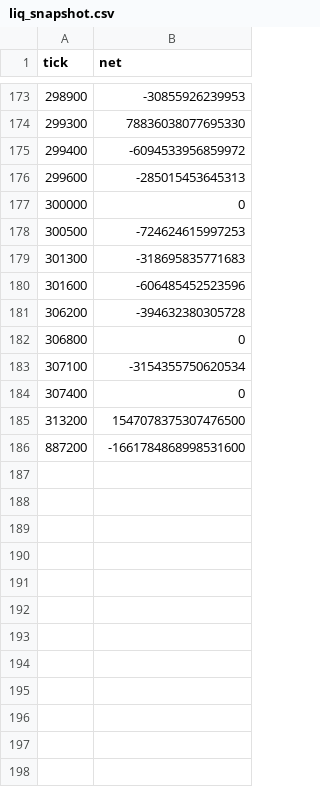
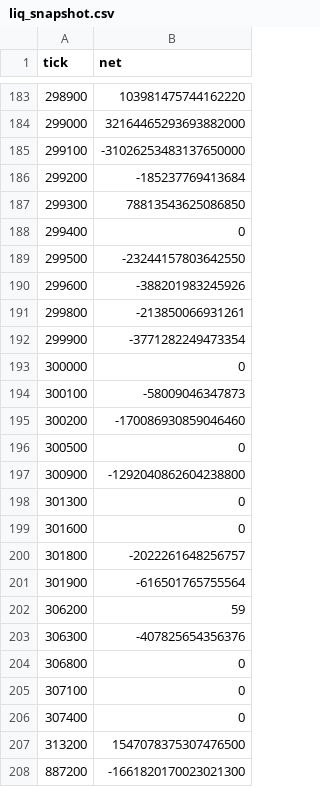
Before and after one commit to rudiafandi16/infi-usdc-depth, a CSV file: state/liq_snapshot.csv, drawn as a sheet; only a part is shown, gaps mark what is left out; the diff covers the shown part only.

```diff
--- a/state/liq_snapshot.csv
+++ b/state/liq_snapshot.csv
@@ -173,14 +183,26 @@ tick,net
-298900,-30855926239953
-299300,78836038077695330
-299400,-6094533956859972
-299600,-285015453645313
+298900,103981475744162220
+299000,32164465293693882000
+299100,-31026253483137650000
+299200,-185237769413684
+299300,78813543625086850
+299400,0
+299500,-23244157803642550
+299600,-388201983245926
+299800,-213850066931261
+299900,-3771282249473354
 300000,0
-300500,-724624615997253
-301300,-318695835771683
-301600,-606485452523596
-306200,-394632380305728
+300100,-58009046347873
+300200,-170086930859046460
+300500,0
+300900,-1292040862604238800
+301300,0
+301600,0
+301800,-2022261648256757
+301900,-616501765755564
+306200,59
+306300,-407825654356376
 306800,0
-307100,-3154355750620534
+307100,0
 307400,0
 313200,1547078375307476500
-887200,-1661784868998531600
+887200,-1661820170023021300
```
Also changed, not shown: 10 added rows and 57 edited cells elsewhere in this file, 3 other files.
